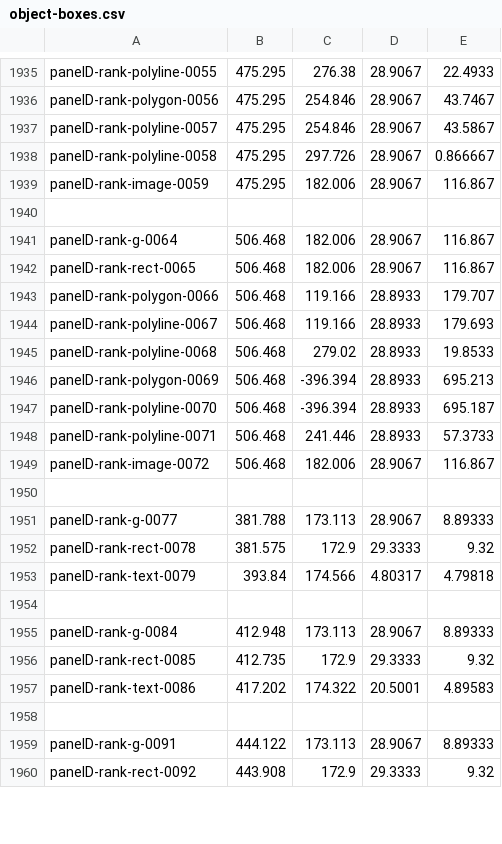
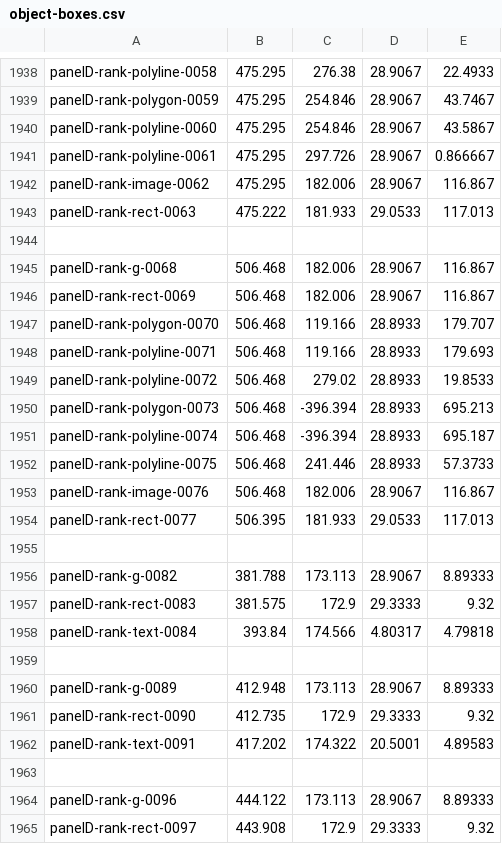
Before and after one commit to scjlee/general_dual_simplex_manuscript, a CSV file: figure/fig1/render/object-boxes.csv, drawn as a sheet; only a part is shown, gaps mark what is left out; addresses are those after the commit; the diff covers the shown part only; the diff names each change by its address in the sheet, - before the commit and + after, or states it on an @@ line.

Commit message:
Regenerate Figure 1 with panel D facet boundaries
Check the assembled 600 dpi preview and measured strip geometry: all five facet strips align with panel borders and contain their labels. Preserve the other master artwork and unchanged plotted inputs.

No review: styling only; no formula, claim or cited number changes.

```diff
--- a/figure/fig1/render/object-boxes.csv
+++ b/figure/fig1/render/object-boxes.csv
-A1938: panelD-rank-polyline-0055
+A1938: panelD-rank-polyline-0058
-A1939: panelD-rank-polygon-0056
+A1939: panelD-rank-polygon-0059
-A1940: panelD-rank-polyline-0057
+A1940: panelD-rank-polyline-0060
-A1941: panelD-rank-polyline-0058
+A1941: panelD-rank-polyline-0061
-A1942: panelD-rank-image-0059
+A1942: panelD-rank-image-0062
+row 1943: panelD-rank-rect-0063 | 475.222 | 181.933 | 29.0533 | 117.013
-A1945: panelD-rank-g-0064
+A1945: panelD-rank-g-0068
-A1946: panelD-rank-rect-0065
+A1946: panelD-rank-rect-0069
-A1947: panelD-rank-polygon-0066
+A1947: panelD-rank-polygon-0070
-A1948: panelD-rank-polyline-0067
+A1948: panelD-rank-polyline-0071
-A1949: panelD-rank-polyline-0068
+A1949: panelD-rank-polyline-0072
-A1950: panelD-rank-polygon-0069
+A1950: panelD-rank-polygon-0073
-A1951: panelD-rank-polyline-0070
+A1951: panelD-rank-polyline-0074
-A1952: panelD-rank-polyline-0071
+A1952: panelD-rank-polyline-0075
-A1953: panelD-rank-image-0072
+A1953: panelD-rank-image-0076
+row 1954: panelD-rank-rect-0077 | 506.395 | 181.933 | 29.0533 | 117.013
-A1956: panelD-rank-g-0077
+A1956: panelD-rank-g-0082
-A1957: panelD-rank-rect-0078
+A1957: panelD-rank-rect-0083
-A1958: panelD-rank-text-0079
+A1958: panelD-rank-text-0084
-A1960: panelD-rank-g-0084
+A1960: panelD-rank-g-0089
-A1961: panelD-rank-rect-0085
+A1961: panelD-rank-rect-0090
-A1962: panelD-rank-text-0086
+A1962: panelD-rank-text-0091
-A1964: panelD-rank-g-0091
+A1964: panelD-rank-g-0096
-A1965: panelD-rank-rect-0092
+A1965: panelD-rank-rect-0097
```
Also changed, not shown: 3 added rows and 56 edited cells elsewhere in this file, 6 other files.
